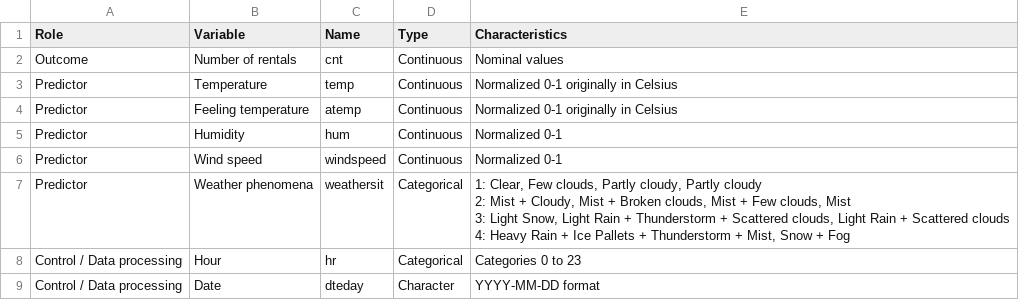
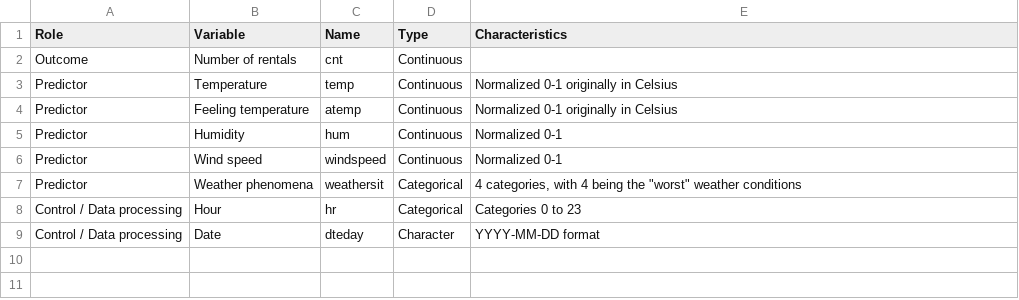
Before and after one commit to NisseCR/r_assignment_1, a CSV file: data/variables2.csv, drawn as a sheet.

Commit message:
nicer table

```diff
--- a/data/variables2.csv
+++ b/data/variables2.csv
@@ -1,3 +1,3 @@
 Role;Variable;Name;Type;Characteristics
-Outcome;Number of rentals;cnt;Continuous;Nominal values
+Outcome;Number of rentals;cnt;Continuous;
 Predictor;Temperature ;temp;Continuous;Normalized 0-1 originally in Celsius
@@ -6,6 +6,3 @@ Predictor;Humidity;hum;Continuous;Normalized 0-1
 Predictor;Wind speed;windspeed;Continuous;Normalized 0-1
-Predictor;Weather phenomena;weathersit;Categorical ;"1: Clear, Few clouds, Partly cloudy, Partly cloudy
-2: Mist + Cloudy, Mist + Broken clouds, Mist + Few clouds, Mist
-3: Light Snow, Light Rain + Thunderstorm + Scattered clouds, Light Rain + Scattered clouds
-4: Heavy Rain + Ice Pallets + Thunderstorm + Mist, Snow + Fog"
+Predictor;Weather phenomena;weathersit;Categorical; 4 categories, with 4 being the "worst" weather conditions
 Control / Data processing;Hour ;hr;Categorical ;Categories 0 to 23
```
Also changed, not shown: 2 other files.
